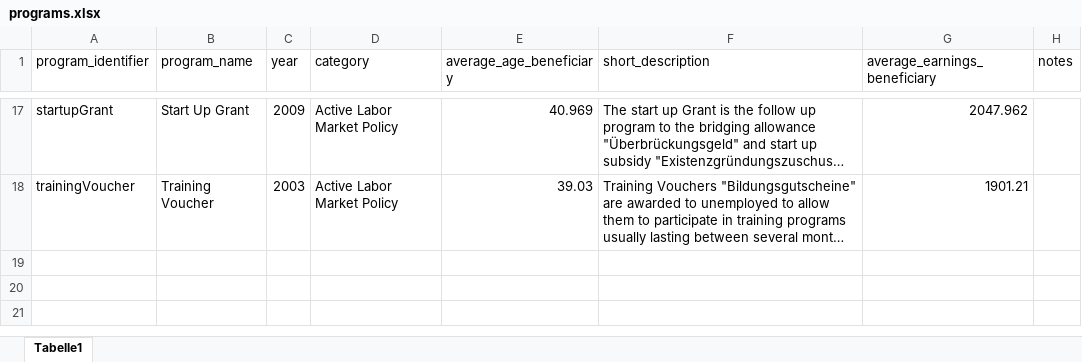
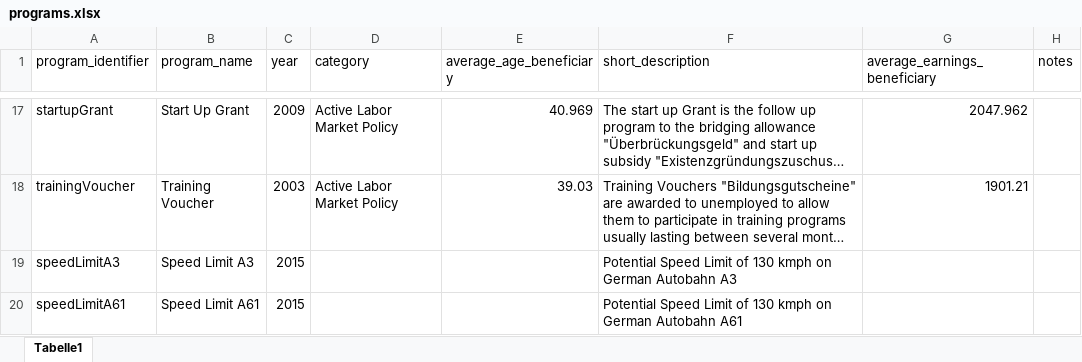
Before and after one commit to sbischl/mvpfDE, an Excel workbook: programs.xlsx, sheet Tabelle1, drawn as a sheet; only a part is shown, gaps mark what is left out; long unchanged cells end in …; values as stored, in another font and other column widths than the file's, no borders; the diff names each change by its address in the sheet, - before the commit and + after, or states it on an @@ line.

Commit message:
added Potential Speed Limit on A3 & A61

```diff
--- a/programs.xlsx (sheet Tabelle1)
+++ b/programs.xlsx (sheet Tabelle1)
+row 19: speedLimitA3 | Speed Limit A3 | 2015 |  |  | Potential Speed Limit of 130 kmph on German Autobahn A3
+row 20: speedLimitA61 | Speed Limit A61 | 2015 |  |  | Potential Speed Limit of 130 kmph on German Autobahn A61
```
Also changed, not shown: 6 other files.
